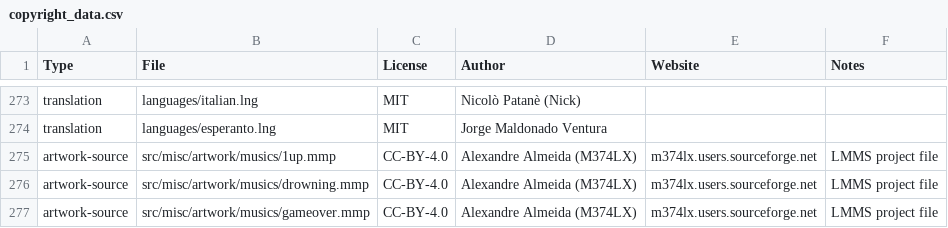
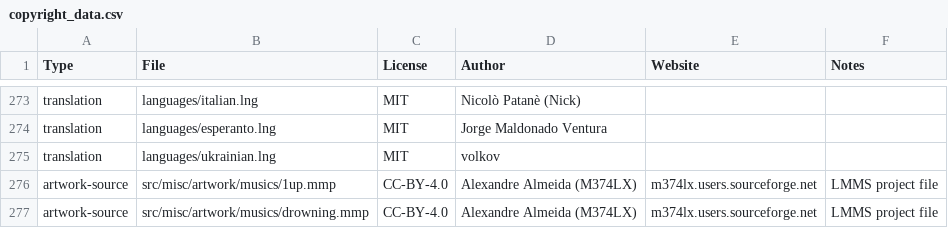
Before and after one commit to alemart/opensurge, a CSV file: src/misc/copyright_data.csv, drawn as a sheet; only a part is shown, gaps mark what is left out; the shorter side is filled out with more unchanged rows; the diff names each change by its address in the sheet, - before the commit and + after, or states it on an @@ line.

Commit message:
Add Ukrainian translation. (#126)
* Add Ukrainian translation.

* Additions to linux desktop file.

* Translate android metadata.

* Add volkov to the credits screen

---------

Co-authored-by: volkov <volkovissocool@gmail.com>
Co-authored-by: alemart <221477+alemart@users.noreply.github.com>

```diff
--- a/src/misc/copyright_data.csv
+++ b/src/misc/copyright_data.csv
+row 275: translation | languages/ukrainian.lng | MIT | volkov
```
Also changed, not shown: 7 other files.
